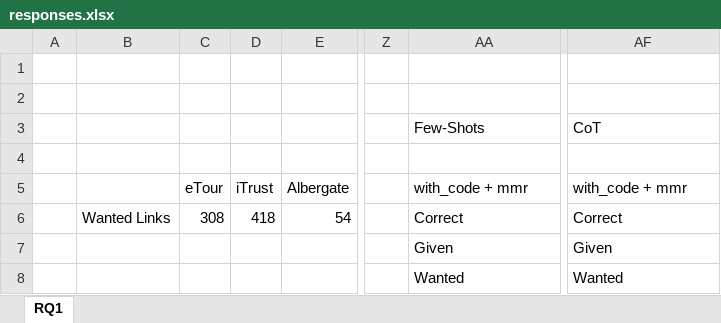
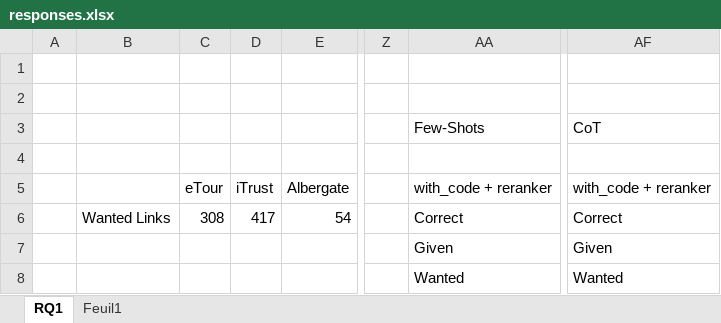
Before and after one commit to Marpioux/Vinculum-RAG-System-for-software-traceability, an Excel workbook: pythonv2/results/response_excel/responses.xlsx, sheet RQ1, drawn as a sheet; only a part is shown, gaps mark what is left out; values as stored, in another font and other column widths than the file's, no cell formats; table styles not drawn; the diff covers the shown part only; the diff names each change by its address in the sheet, - before the commit and + after, or states it on an @@ line.

```diff
--- a/pythonv2/results/response_excel/responses.xlsx (sheet RQ1)
+++ b/pythonv2/results/response_excel/responses.xlsx (sheet RQ1)
+sheet tab: Feuil1
-AA5: with_code + mmr
+AA5: with_code + reranker
-AF5: with_code + mmr
+AF5: with_code + reranker
-D6: 418
+D6: 417
```
Also changed, not shown: 1 added row and 26 edited cells elsewhere in this sheet, cell formats, 5 other files.
